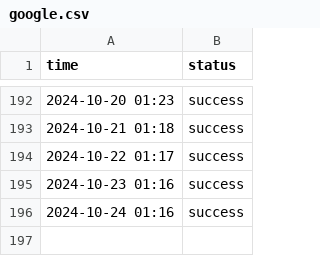
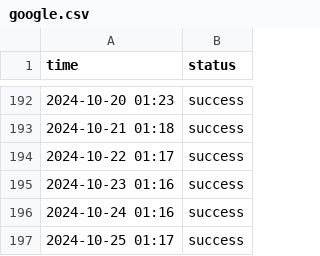
Before and after one commit to cupxftaecvt/statusbase-nuxt, a CSV file: content/logs/google.csv, drawn as a sheet; only a part is shown, gaps mark what is left out; the diff names each change by its address in the sheet, - before the commit and + after, or states it on an @@ line.

```diff
--- a/content/logs/google.csv
+++ b/content/logs/google.csv
+row 197: 2024-10-25 01:17 | success
```
Also changed, not shown: content/logs/hn.csv, content/logs/worldclock.csv.
